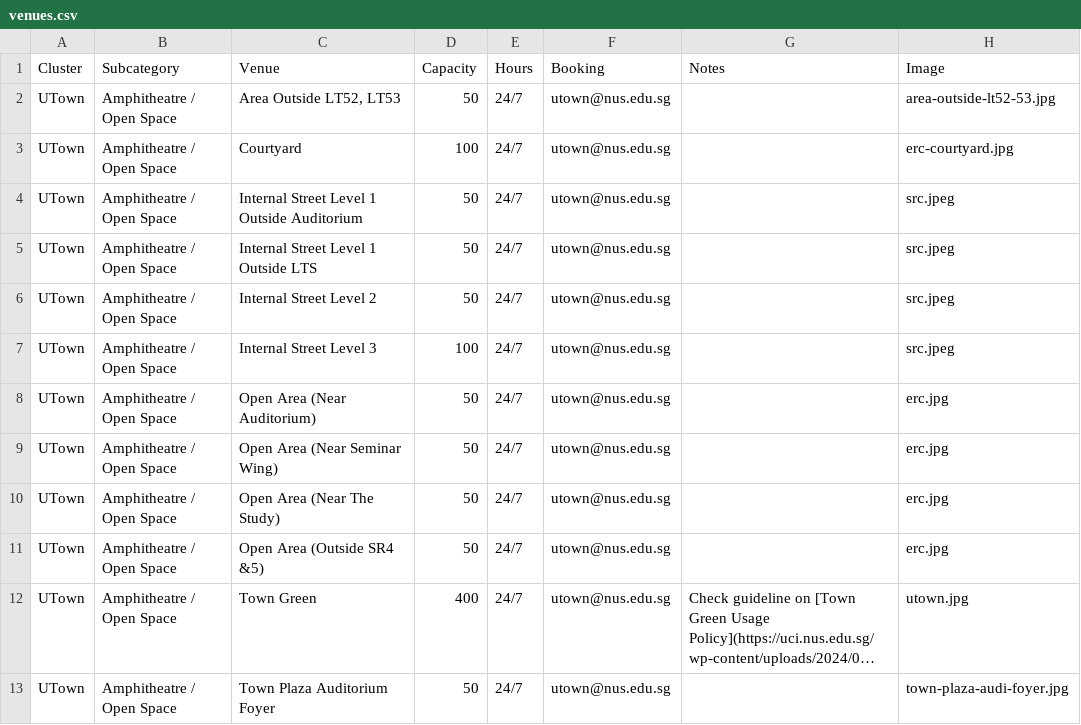
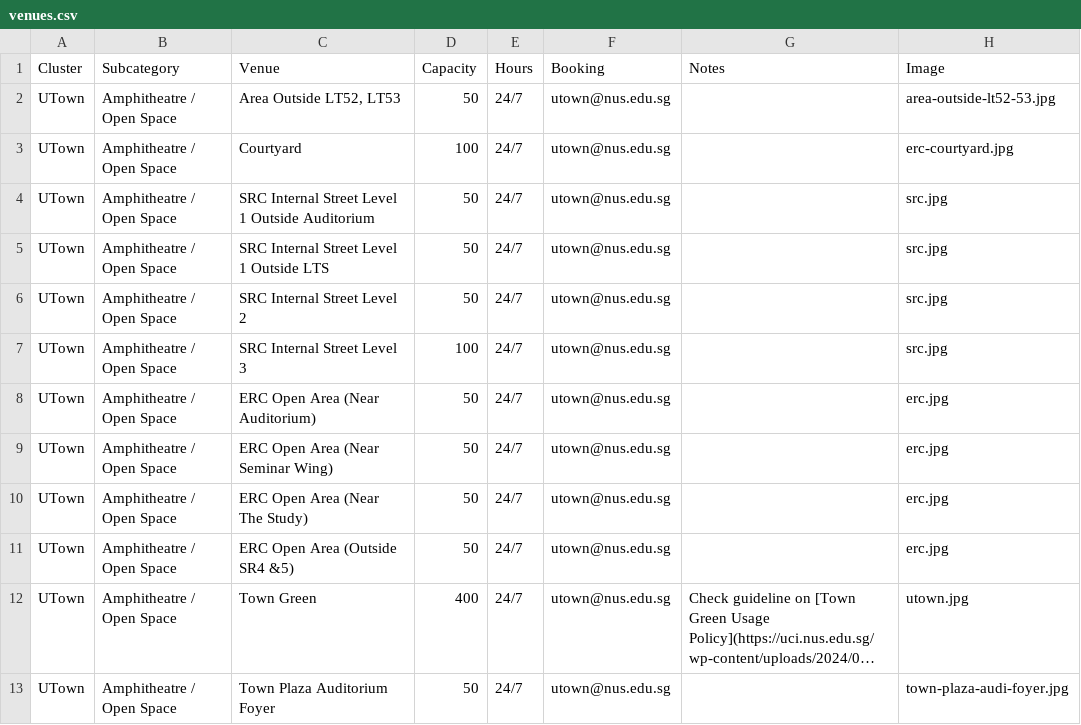
Before and after one commit to bibikowlf/nus-cfa-artcyclopedia, a CSV file: venues/venues.csv, drawn as a sheet; only a part is shown; long unchanged cells end in …; the diff names each change by its address in the sheet, - before the commit and + after, or states it on an @@ line.

Commit message:
Update venues

```diff
--- a/venues/venues.csv
+++ b/venues/venues.csv
-C4 (Venue): Internal Street Level 1 Outside Auditorium
+C4 (Venue): SRC Internal Street Level 1 Outside Auditorium
-H4:H7 (Image): src.jpeg
+H4:H7 (Image): src.jpg
-C5 (Venue): Internal Street Level 1 Outside LTS
+C5 (Venue): SRC Internal Street Level 1 Outside LTS
-C6 (Venue): Internal Street Level 2
+C6 (Venue): SRC Internal Street Level 2
-C7 (Venue): Internal Street Level 3
+C7 (Venue): SRC Internal Street Level 3
-C8 (Venue): Open Area (Near Auditorium)
+C8 (Venue): ERC Open Area (Near Auditorium)
-C9 (Venue): Open Area (Near Seminar Wing)
+C9 (Venue): ERC Open Area (Near Seminar Wing)
-C10 (Venue): Open Area (Near The Study)
+C10 (Venue): ERC Open Area (Near The Study)
-C11 (Venue): Open Area (Outside SR4 &5)
+C11 (Venue): ERC Open Area (Outside SR4 &5)
```
Also changed, not shown: 4 other files.
